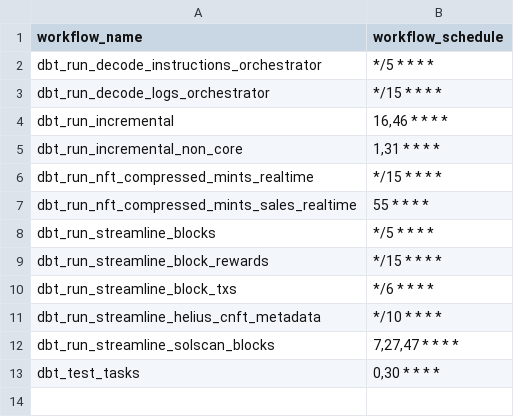
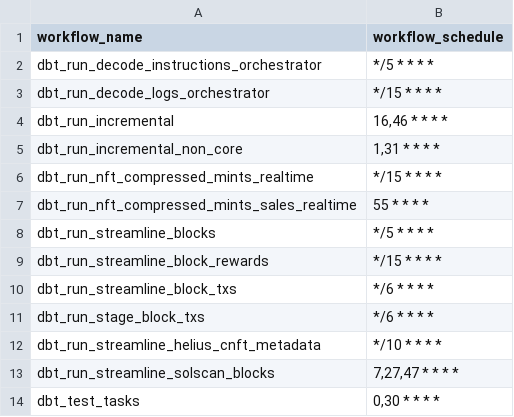
Before and after one commit to FlipsideCrypto/solana-models, a CSV file: data/github_actions__workflows.csv, drawn as a sheet.

Commit message:
stage block txs data for ingestion to silver (#781)

```diff
--- a/data/github_actions__workflows.csv
+++ b/data/github_actions__workflows.csv
@@ -10,2 +10,3 @@ dbt_run_streamline_block_rewards,"*/15 * * * *"
 dbt_run_streamline_block_txs,"*/6 * * * *"
+dbt_run_stage_block_txs,"*/6 * * * *"
 dbt_run_streamline_helius_cnft_metadata,"*/10 * * * *"
```
Also changed, not shown: 3 other files.
